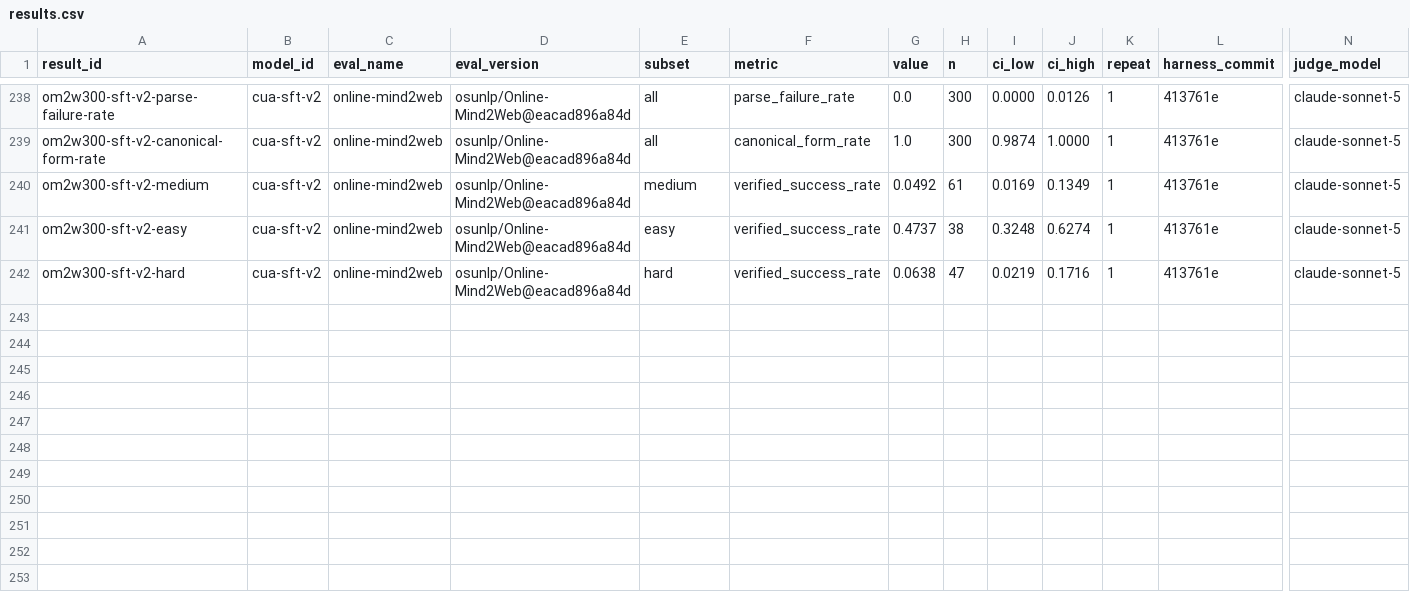
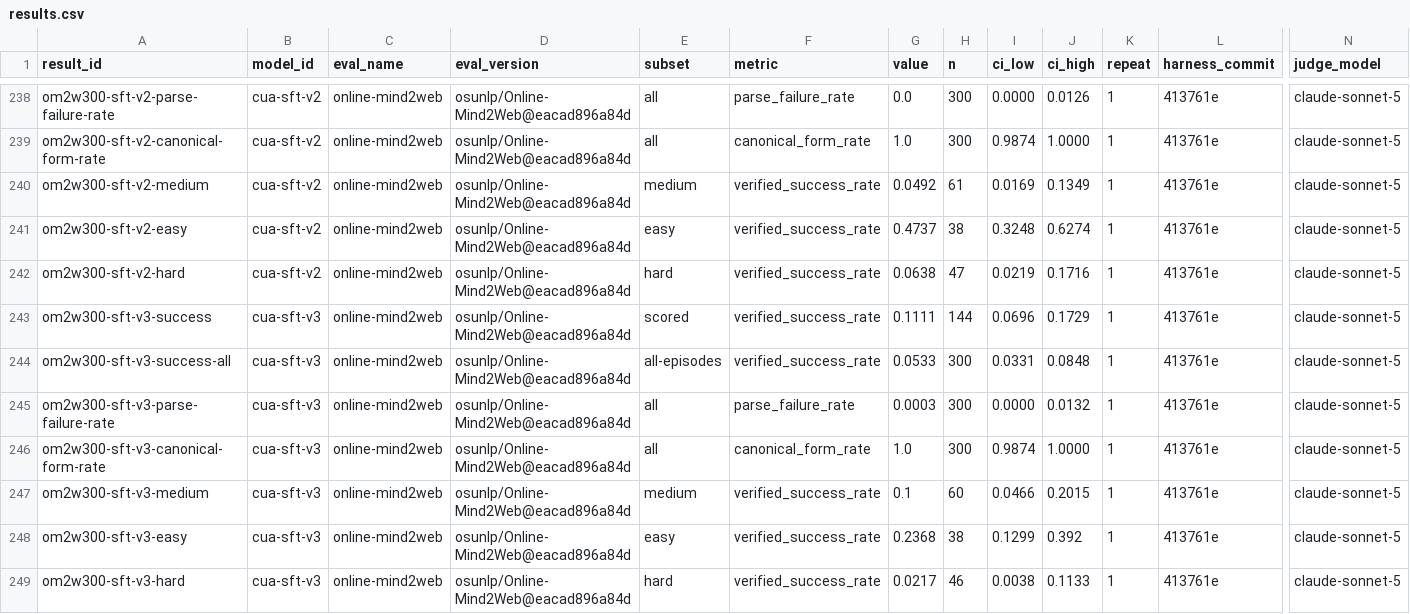
Before and after one commit to rmmajor/vetty_dataset_gather, a CSV file: experiments/results.csv, drawn as a sheet; only a part is shown, gaps mark what is left out; rows hold the shown columns only; the diff names each change by its address in the sheet, - before the commit and + after, or states it on an @@ line.

```diff
--- a/experiments/results.csv
+++ b/experiments/results.csv
+row 243: om2w300-sft-v3-success | cua-sft-v3 | online-mind2web | osunlp/Online-Mind2Web@eacad896a84d | scored | verified_success_rate | 0.1111 | 144 | 0.0696 | 0.1729 | 1 | 413761e | claude-sonnet-5
+row 244: om2w300-sft-v3-success-all | cua-sft-v3 | online-mind2web | osunlp/Online-Mind2Web@eacad896a84d | all-episodes | verified_success_rate | 0.0533 | 300 | 0.0331 | 0.0848 | 1 | 413761e | claude-sonnet-5
+row 245: om2w300-sft-v3-parse-failure-rate | cua-sft-v3 | online-mind2web | osunlp/Online-Mind2Web@eacad896a84d | all | parse_failure_rate | 0.0003 | 300 | 0.0000 | 0.0132 | 1 | 413761e | claude-sonnet-5
+row 246: om2w300-sft-v3-canonical-form-rate | cua-sft-v3 | online-mind2web | osunlp/Online-Mind2Web@eacad896a84d | all | canonical_form_rate | 1.0 | 300 | 0.9874 | 1.0000 | 1 | 413761e | claude-sonnet-5
+row 247: om2w300-sft-v3-medium | cua-sft-v3 | online-mind2web | osunlp/Online-Mind2Web@eacad896a84d | medium | verified_success_rate | 0.1 | 60 | 0.0466 | 0.2015 | 1 | 413761e | claude-sonnet-5
+row 248: om2w300-sft-v3-easy | cua-sft-v3 | online-mind2web | osunlp/Online-Mind2Web@eacad896a84d | easy | verified_success_rate | 0.2368 | 38 | 0.1299 | 0.392 | 1 | 413761e | claude-sonnet-5
+row 249: om2w300-sft-v3-hard | cua-sft-v3 | online-mind2web | osunlp/Online-Mind2Web@eacad896a84d | hard | verified_success_rate | 0.0217 | 46 | 0.0038 | 0.1133 | 1 | 413761e | claude-sonnet-5
```
Also changed, not shown: 3 other files.
